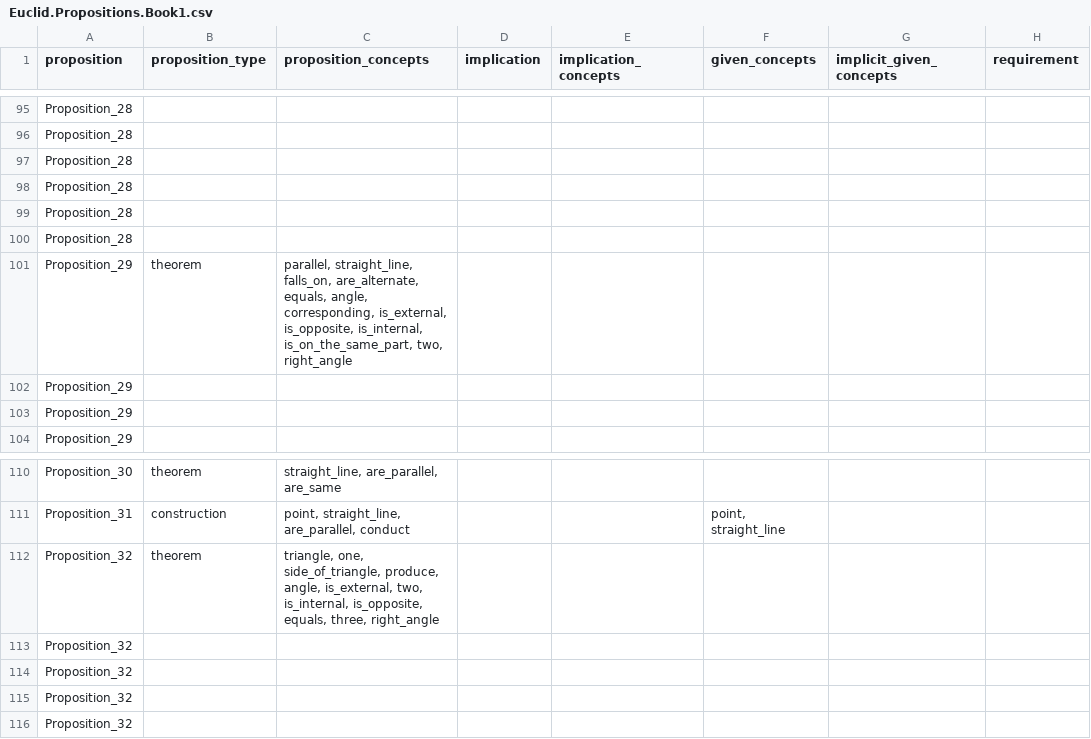
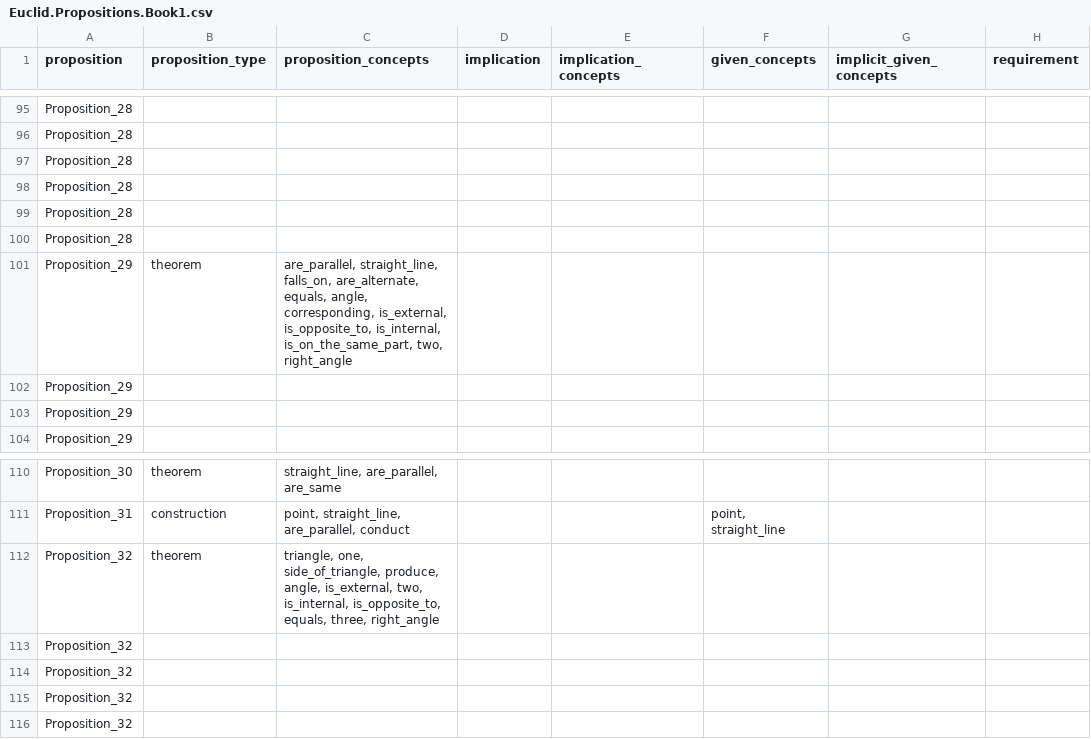
Before and after one commit to Mttbnchtt/ontology-and-proofs, a CSV file: ontologies/elements_book1/ontological_analysis/Euclid.Propositions.Book1.csv, drawn as a sheet; only a part is shown, gaps mark what is left out; the diff names each change by its address in the sheet, - before the commit and + after, or states it on an @@ line.

Commit message:
Auto-commit at 2024-12-04 09:34:56; modified: ontologies/elements_book1/ontological_analysis/Euclid.ConceptsAnalysis.Book1.csv, ontologies/elements_book1/ontological_analysis/Euclid.Propositions.Book1.csv

```diff
--- a/ontologies/elements_book1/ontological_analysis/Euclid.Propositions.Book1.csv
+++ b/ontologies/elements_book1/ontological_analysis/Euclid.Propositions.Book1.csv
-C101 (proposition_concepts): parallel, straight_line, falls_on, are_alternate, equals, angle, corresponding, is_external, is_opposite, is_internal, is_on_the_same_part,…
+C101 (proposition_concepts): are_parallel, straight_line, falls_on, are_alternate, equals, angle, corresponding, is_external, is_opposite_to, is_internal, is_on_the_same_part,…
-C112 (proposition_concepts): …two, is_internal, is_opposite, equals, three,…
+C112 (proposition_concepts): …two, is_internal, is_opposite_to, equals, three,…
```
Also changed, not shown: ontologies/elements_book1/ontological_analysis/Euclid.ConceptsAnalysis.Book1.csv.
